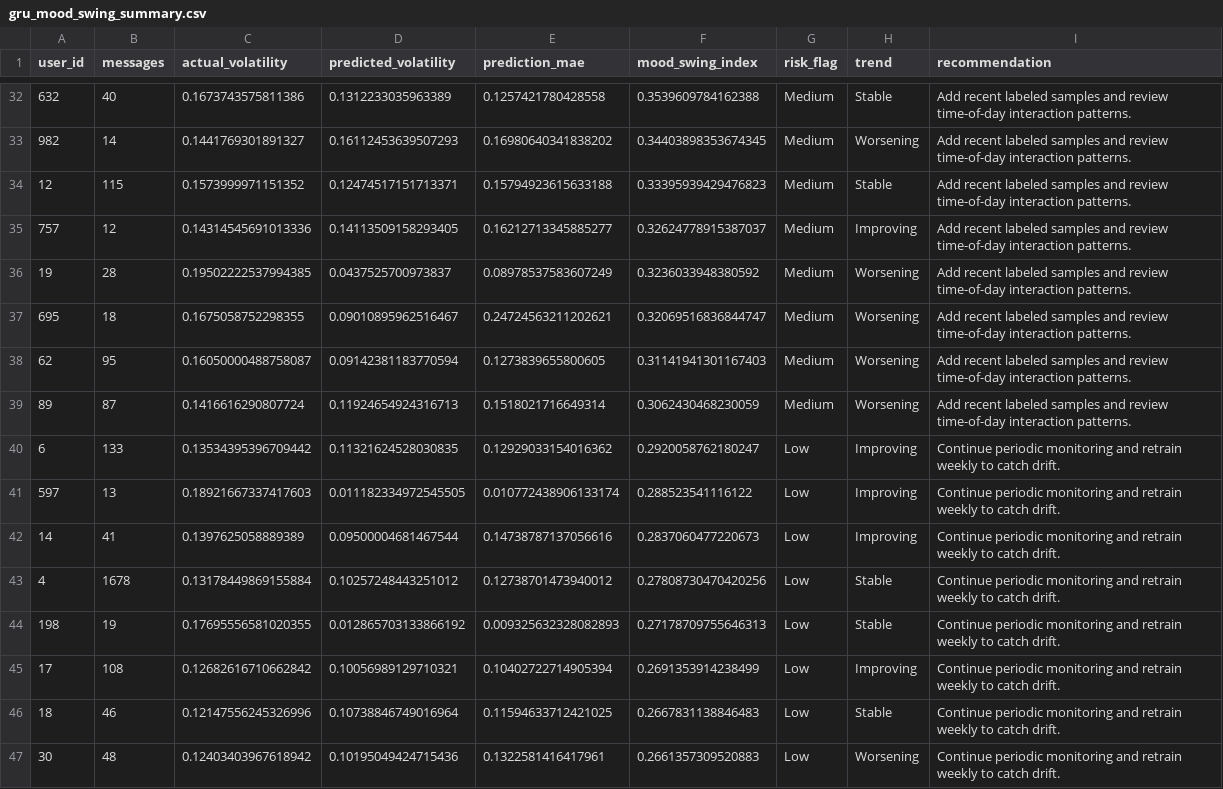
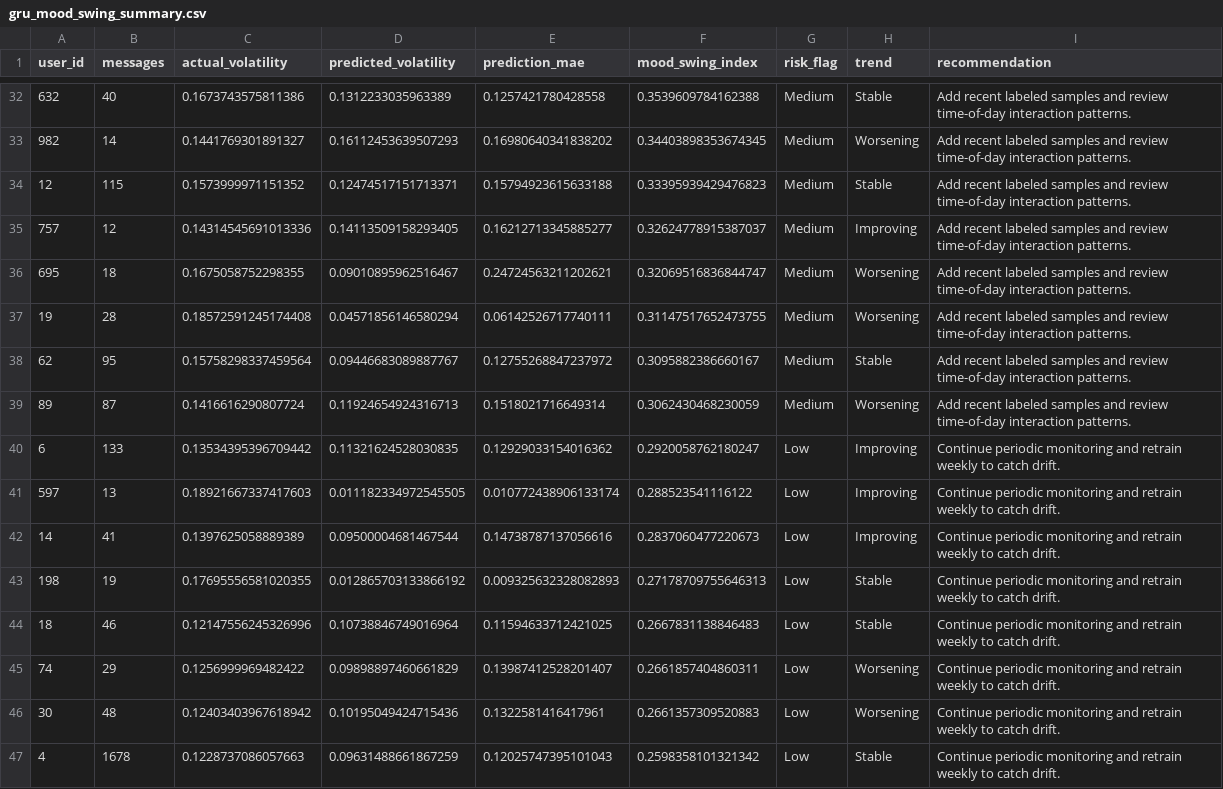
Before and after one commit to arthxoxo/maya-ML-backend, a CSV file: artifacts/sentiment/gru_mood_swing_summary.csv, drawn as a sheet; only a part is shown, gaps mark what is left out; the diff covers the shown part only.

```diff
--- a/artifacts/sentiment/gru_mood_swing_summary.csv
+++ b/artifacts/sentiment/gru_mood_swing_summary.csv
@@ -35,5 +35,5 @@ user_id,messages,actual_volatility,predicted_volatility,prediction_mae,mood_swin
 757,12,0.14314545691013336,0.14113509158293405,0.16212713345885277,0.32624778915387037,Medium,Improving,Add recent labeled samples and review time-of-day interaction patterns.
-19,28,0.19502222537994385,0.0437525700973837,0.08978537583607249,0.3236033948380592,Medium,Worsening,Add recent labeled samples and review time-of-day interaction patterns.
 695,18,0.1675058752298355,0.09010895962516467,0.24724563211202621,0.32069516836844747,Medium,Worsening,Add recent labeled samples and review time-of-day interaction patterns.
-62,95,0.16050000488758087,0.09142381183770594,0.1273839655800605,0.31141941301167403,Medium,Worsening,Add recent labeled samples and review time-of-day interaction patterns.
+19,28,0.18572591245174408,0.04571856146580294,0.06142526717740111,0.31147517652473755,Medium,Worsening,Add recent labeled samples and review time-of-day interaction patterns.
+62,95,0.15758298337459564,0.09446683089887767,0.12755268847237972,0.3095882386660167,Medium,Stable,Add recent labeled samples and review time-of-day interaction patterns.
 89,87,0.1416616290807724,0.11924654924316713,0.1518021716649314,0.3062430468230059,Medium,Worsening,Add recent labeled samples and review time-of-day interaction patterns.
@@ -42,6 +42,6 @@ user_id,messages,actual_volatility,predicted_volatility,prediction_mae,mood_swin
 14,41,0.1397625058889389,0.09500004681467544,0.14738787137056616,0.2837060477220673,Low,Improving,Continue periodic monitoring and retrain weekly to catch drift.
-4,1678,0.13178449869155884,0.10257248443251012,0.12738701473940012,0.27808730470420256,Low,Stable,Continue periodic monitoring and retrain weekly to catch drift.
 198,19,0.17695556581020355,0.012865703133866192,0.009325632328082893,0.27178709755646313,Low,Stable,Continue periodic monitoring and retrain weekly to catch drift.
-17,108,0.12682616710662842,0.10056989129710321,0.10402722714905394,0.2691353914238499,Low,Improving,Continue periodic monitoring and retrain weekly to catch drift.
 18,46,0.12147556245326996,0.10738846749016964,0.11594633712421025,0.2667831138846483,Low,Stable,Continue periodic monitoring and retrain weekly to catch drift.
+74,29,0.1256999969482422,0.09898897460661829,0.13987412528201407,0.2661857404860311,Low,Worsening,Continue periodic monitoring and retrain weekly to catch drift.
 30,48,0.12403403967618942,0.10195049424715436,0.1322581416417961,0.2661357309520883,Low,Worsening,Continue periodic monitoring and retrain weekly to catch drift.
+4,1678,0.1228737086057663,0.09631488661867259,0.12025747395101043,0.2598358101321342,Low,Stable,Continue periodic monitoring and retrain weekly to catch drift.
```
Also changed, not shown: 6 added rows, 6 removed rows and 31 edited cells elsewhere in this file, artifacts/embeddings/embedding_dimension_labels.csv, artifacts/sentiment/gru_mood_training_report.csv, 8 other files.
